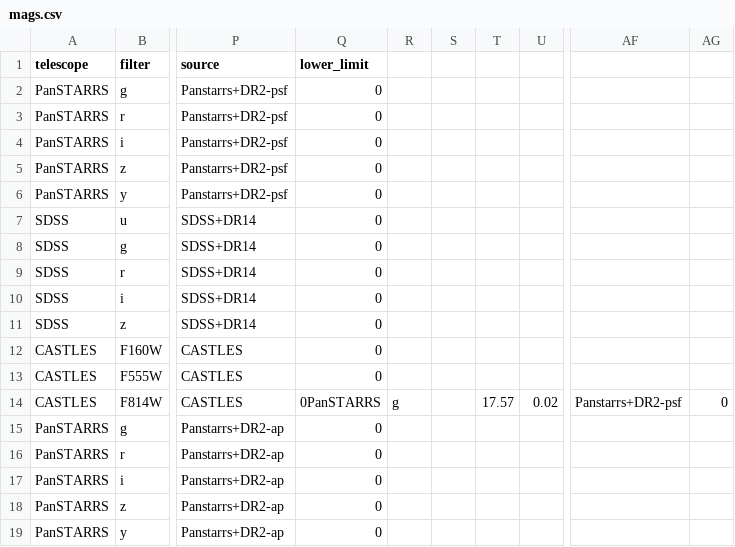
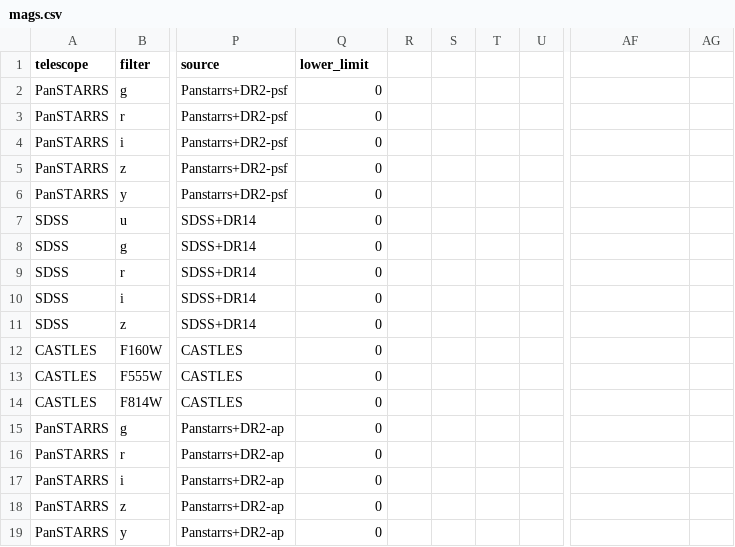
Before and after one commit to ikhebgeenaccount/lensed-qso-brp-2022, a CSV file: data/J1633+3134/mags.csv, drawn as a sheet; only a part is shown, gaps mark what is left out; the diff names each change by its address in the sheet, - before the commit and + after, or states it on an @@ line.

Commit message:
Update mags.csv

```diff
--- a/data/J1633+3134/mags.csv
+++ b/data/J1633+3134/mags.csv
-Q14 (lower_limit): 0PanSTARRS
+Q14 (lower_limit): 0
-R14: g
+R14: (empty)
-T14: 17.57
+T14: (empty)
-U14: 0.02
+U14: (empty)
-AF14: Panstarrs+DR2-psf
+AF14: (empty)
-AG14: 0
+AG14: (empty)
```
